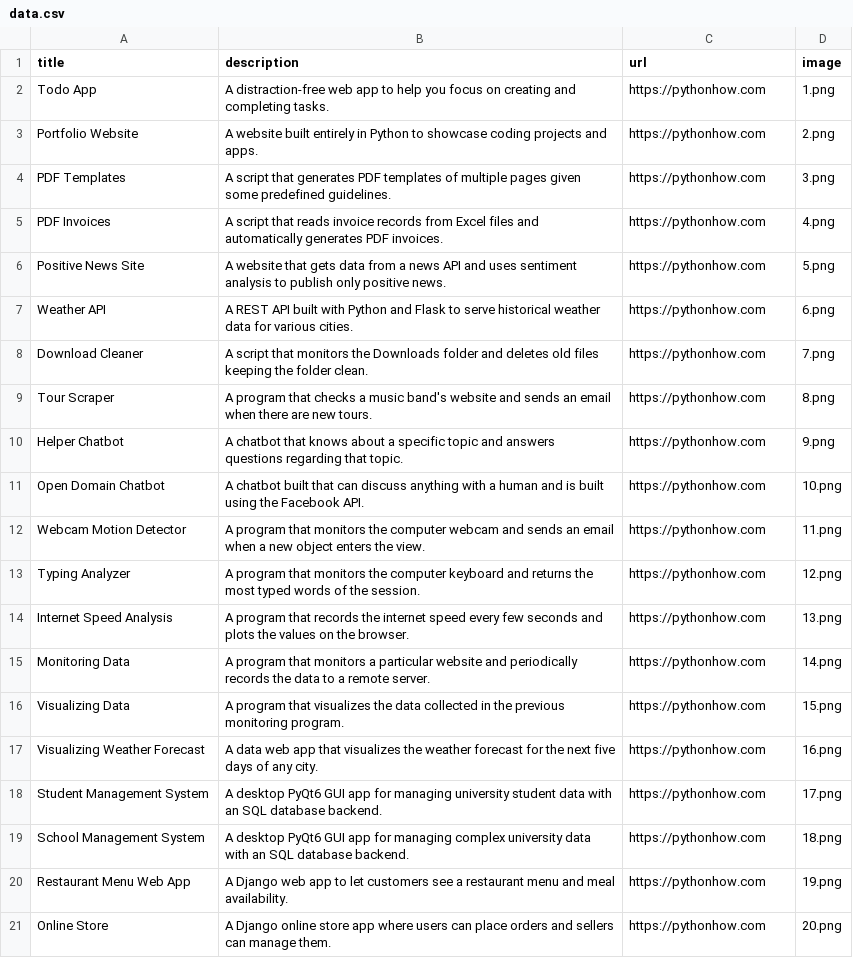
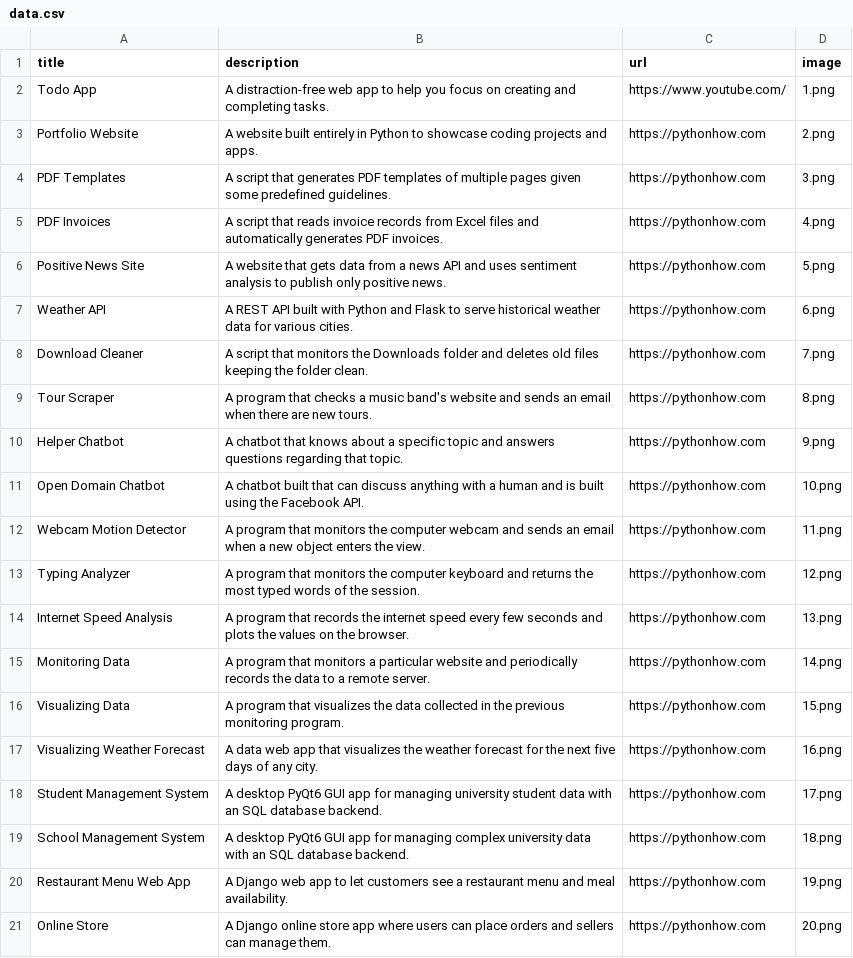
Before and after one commit to Seme1947/Portofolio_web_page, a CSV file: data.csv, drawn as a sheet.

```diff
--- a/data.csv
+++ b/data.csv
@@ -1,3 +1,3 @@
 title;description;url;image
-Todo App;A distraction-free web app to help you focus on creating and completing tasks.;https://pythonhow.com;1.png
+Todo App;A distraction-free web app to help you focus on creating and completing tasks.;https://www.youtube.com/;1.png
 Portfolio Website;A website built entirely in Python to showcase coding projects and apps.;https://pythonhow.com;2.png
```
Also changed, not shown: 1 other file.
